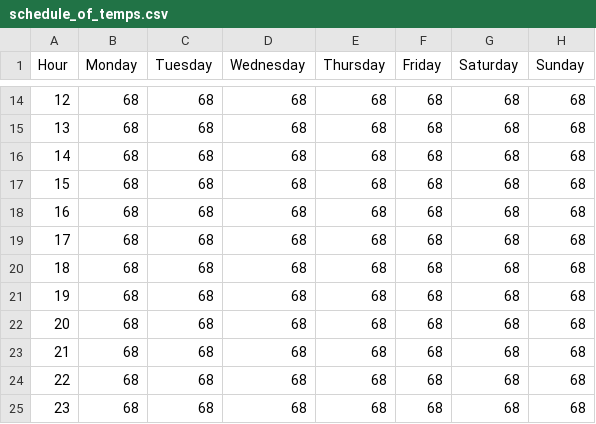
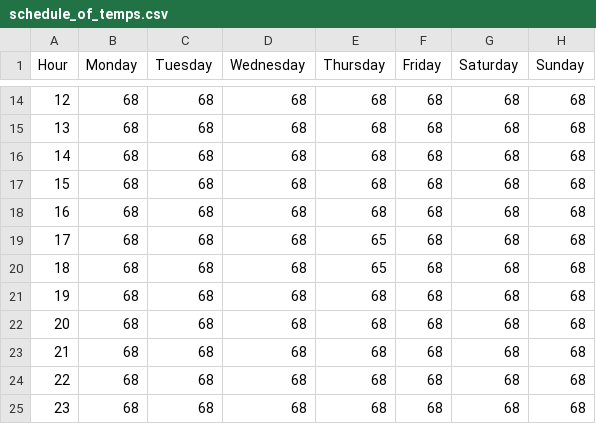
Before and after one commit to wadleigh/thermostat_project, a CSV file: schedule_of_temps.csv, drawn as a sheet; only a part is shown, gaps mark what is left out.

Commit message:
Update schedule of temps and log file name

```diff
--- a/schedule_of_temps.csv
+++ b/schedule_of_temps.csv
@@ -18,4 +18,4 @@ Hour,Monday,Tuesday,Wednesday,Thursday,Friday,Saturday,Sunday
 16,68,68,68,68,68,68,68
-17,68,68,68,68,68,68,68
-18,68,68,68,68,68,68,68
+17,68,68,68,65,68,68,68
+18,68,68,68,65,68,68,68
 19,68,68,68,68,68,68,68
```
Also changed, not shown: 1 other file.
